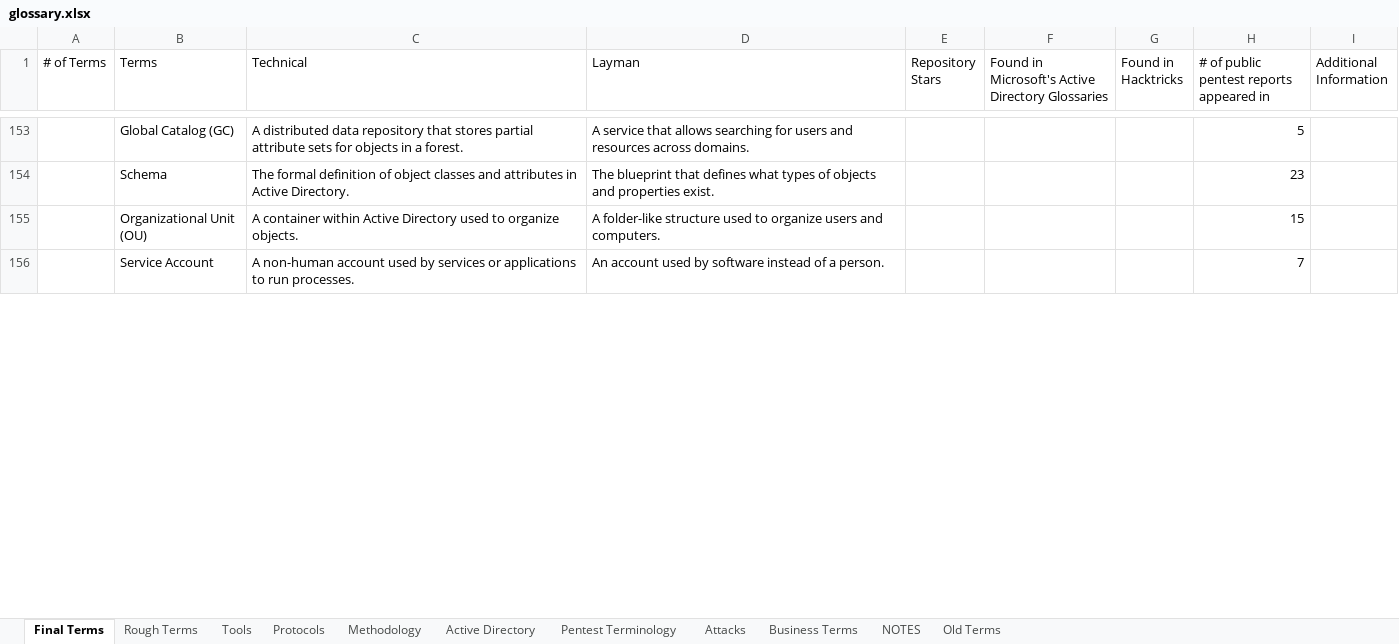
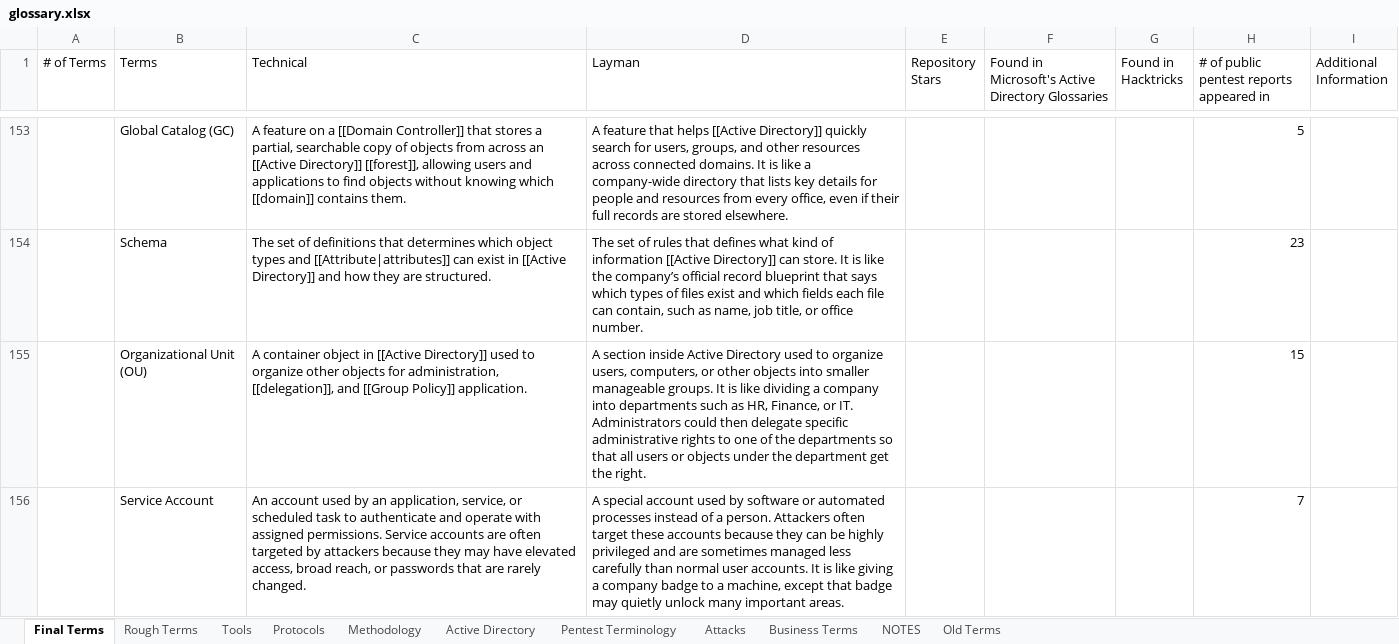
Before and after one commit to crmpfs101/crmpfs101.github.io, an Excel workbook: glossary/glossary.xlsx, sheet Final Terms, drawn as a sheet; only a part is shown, gaps mark what is left out; values as stored, in another font and other column widths than the file's, no borders; the diff covers the shown part only; the diff names each change by its address in the sheet, - before the commit and + after, or states it on an @@ line.

Commit message:
Updated more definitions to the glossary

```diff
--- a/glossary/glossary.xlsx (sheet Final Terms)
+++ b/glossary/glossary.xlsx (sheet Final Terms)
-C153 (Technical): A distributed data repository that stores partial attribute sets for objects in a forest.
+C153 (Technical): A feature on a [[Domain Controller]] that stores a partial, searchable copy of objects from across an [[Active Directory]] [[forest]], allowing users and applications to find objects without knowing which [[domain]] contains them.
-D153 (Layman): A service that allows searching for users and resources across domains.
+D153 (Layman): A feature that helps [[Active Directory]] quickly search for users, groups, and other resources across connected domains. It is like a company-wide directory that lists key details for people and resources from every office, even if their full records are stored elsewhere.
-C154 (Technical): The formal definition of object classes and attributes in Active Directory.
+C154 (Technical): The set of definitions that determines which object types and [[Attribute|attributes]] can exist in [[Active Directory]] and how they are structured.
-D154 (Layman): The blueprint that defines what types of objects and properties exist.
+D154 (Layman): The set of rules that defines what kind of information [[Active Directory]] can store. It is like the company’s official record blueprint that says which types of files exist and which fields each file can contain, such as name, job title, or office number.
-C155 (Technical): A container within Active Directory used to organize objects.
+C155 (Technical): A container object in [[Active Directory]] used to organize other objects for administration, [[delegation]], and [[Group Policy]] application.
-D155 (Layman): A folder-like structure used to organize users and computers.
+D155 (Layman): A section inside Active Directory used to organize users, computers, or other objects into smaller manageable groups. It is like dividing a company into departments such as HR, Finance, or IT. Administrators could then delegate specific administrative rights to one of the departments so that all users or objects under the department get the right.
-C156 (Technical): A non-human account used by services or applications to run processes.
+C156 (Technical): An account used by an application, service, or scheduled task to authenticate and operate with assigned permissions. Service accounts are often targeted by attackers because they may have elevated access, broad reach, or passwords that are rarely changed.
-D156 (Layman): An account used by software instead of a person.
+D156 (Layman): A special account used by software or automated processes instead of a person. Attackers often target these accounts because they can be highly privileged and are sometimes managed less carefully than normal user accounts. It is like giving a company badge to a machine, except that badge may quietly unlock many important areas.
```
Also changed, not shown: 173 edited cells and cell formats elsewhere in this sheet.
